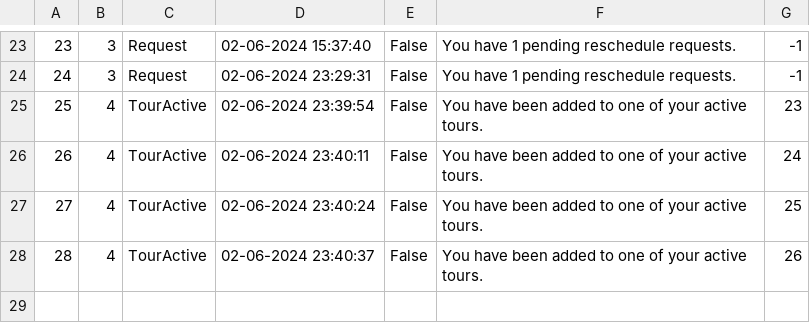
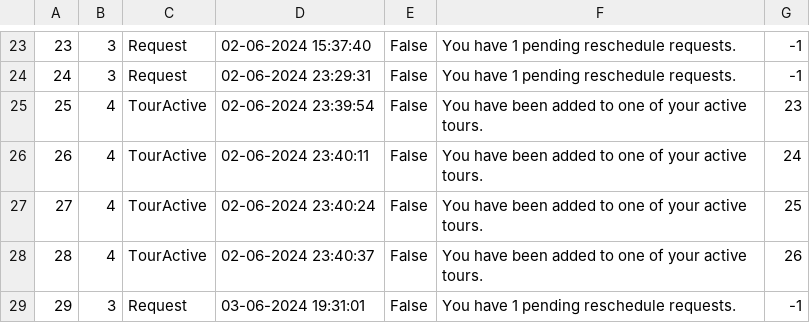
Before and after one commit to kzi-nastava/sims-ra-2024-group-2-team-a, a CSV file: Resources/Data/notification.csv, drawn as a sheet; only a part is shown, gaps mark what is left out.

Commit message:
refac: Minor changes in Review accommodation modal dialog
- Added more testing data

```diff
--- a/Resources/Data/notification.csv
+++ b/Resources/Data/notification.csv
@@ -28 +28,2 @@
 28|4|TourActive|02-06-2024 23:40:37|False|You have been added to one of your active tours.|26
+29|3|Request|03-06-2024 19:31:01|False|You have 1 pending reschedule requests.|-1
```
Also changed, not shown: Resources/Data/tourrequest.csv, 7 other files.
